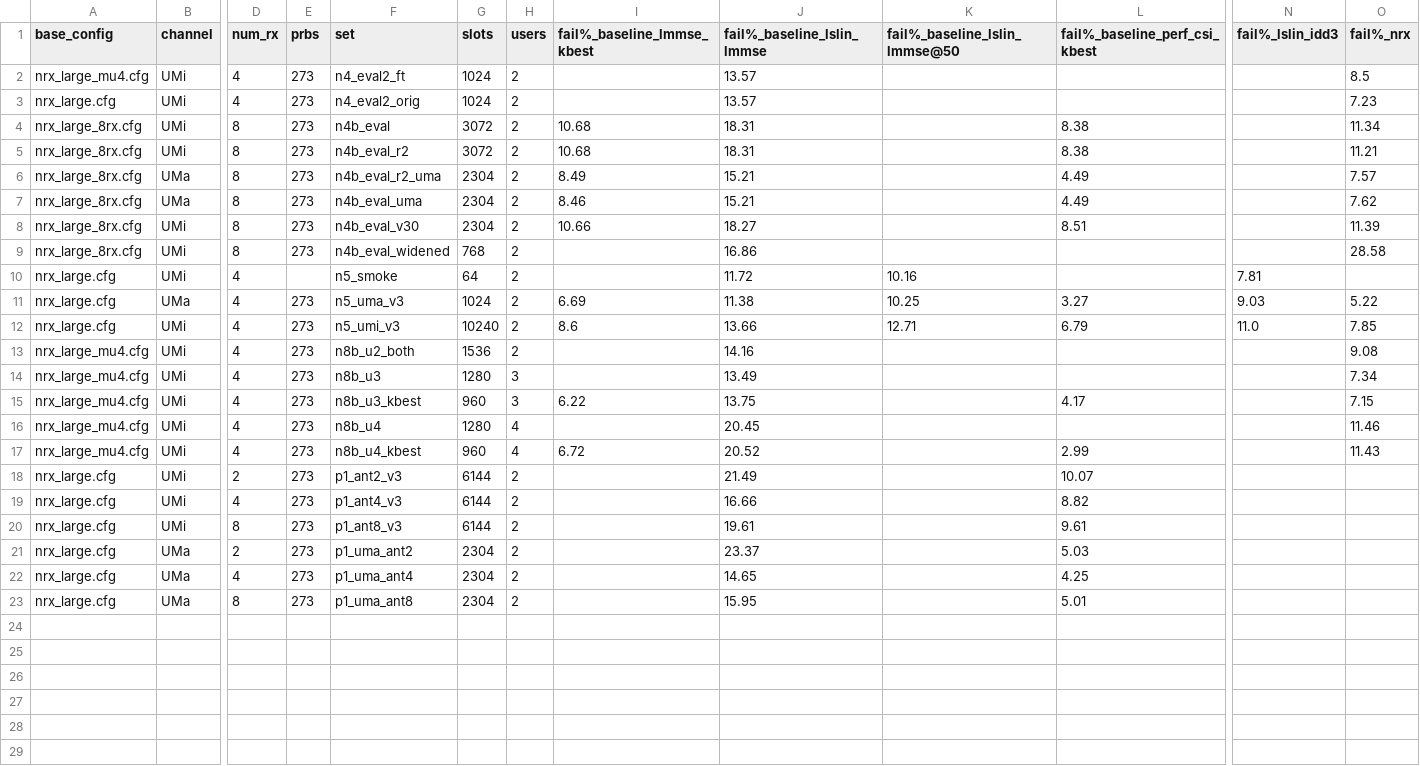
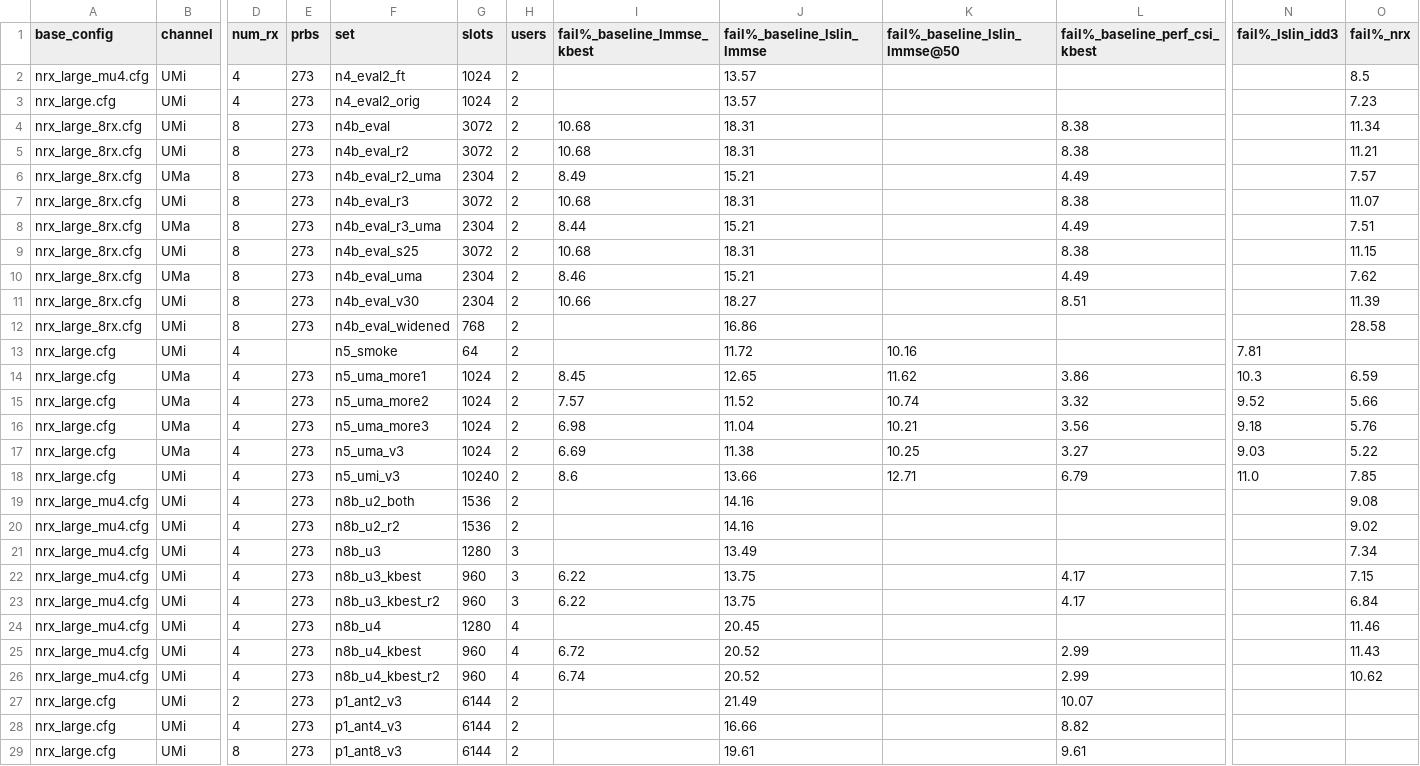
Before and after one commit to changjongkim/AI-RAN_Recovery, a CSV file: results/summary/receivers.csv, drawn as a sheet; only a part is shown, gaps mark what is left out; the shorter side is filled out with more unchanged rows; rows hold the shown columns only; the diff names each change by its address in the sheet, - before the commit and + after, or states it on an @@ line.

```diff
--- a/results/summary/receivers.csv
+++ b/results/summary/receivers.csv
+row 7: nrx_large_8rx.cfg | UMi | 8 | 273 | n4b_eval_r3 | 3072 | 2 | 10.68 | 18.31 |  | 8.38 |  | 11.07
+row 8: nrx_large_8rx.cfg | UMa | 8 | 273 | n4b_eval_r3_uma | 2304 | 2 | 8.44 | 15.21 |  | 4.49 |  | 7.51
+row 9: nrx_large_8rx.cfg | UMi | 8 | 273 | n4b_eval_s25 | 3072 | 2 | 10.68 | 18.31 |  | 8.38 |  | 11.15
+row 14: nrx_large.cfg | UMa | 4 | 273 | n5_uma_more1 | 1024 | 2 | 8.45 | 12.65 | 11.62 | 3.86 | 10.3 | 6.59
+row 15: nrx_large.cfg | UMa | 4 | 273 | n5_uma_more2 | 1024 | 2 | 7.57 | 11.52 | 10.74 | 3.32 | 9.52 | 5.66
+row 16: nrx_large.cfg | UMa | 4 | 273 | n5_uma_more3 | 1024 | 2 | 6.98 | 11.04 | 10.21 | 3.56 | 9.18 | 5.76
+row 20: nrx_large_mu4.cfg | UMi | 4 | 273 | n8b_u2_r2 | 1536 | 2 |  | 14.16 |  |  |  | 9.02
+row 23: nrx_large_mu4.cfg | UMi | 4 | 273 | n8b_u3_kbest_r2 | 960 | 3 | 6.22 | 13.75 |  | 4.17 |  | 6.84
+row 26: nrx_large_mu4.cfg | UMi | 4 | 273 | n8b_u4_kbest_r2 | 960 | 4 | 6.74 | 20.52 |  | 2.99 |  | 10.62
```
Also changed, not shown: results/summary/harq.csv, results/summary/latency.csv, 14 other files.
